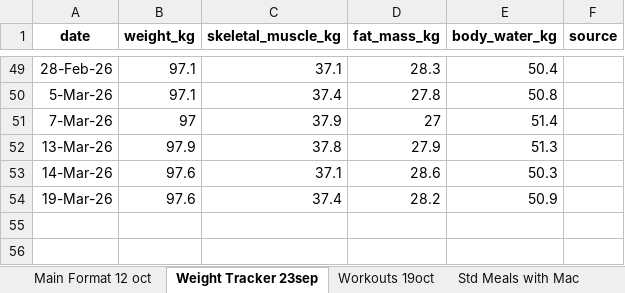
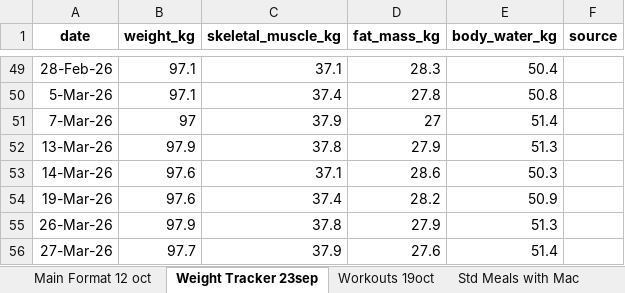
Before and after one commit to thestresspill/health_tracker, an Excel workbook: Food Log Main.xlsx, sheet Weight Tracker 23sep, drawn as a sheet; only a part is shown, gaps mark what is left out; values as stored, in another font and other column widths than the file's, no borders; the diff names each change by its address in the sheet, - before the commit and + after, or states it on an @@ line.

```diff
--- a/Food Log Main.xlsx (sheet Weight Tracker 23sep)
+++ b/Food Log Main.xlsx (sheet Weight Tracker 23sep)
+row 55: 26-Mar-26 | 97.9 | 37.8 | 27.9 | 51.3
+row 56: 27-Mar-26 | 97.7 | 37.9 | 27.6 | 51.4
```
Also changed, not shown: sheet Main Format 12 oct, sheet Sheet1, sheet Workouts 19oct, sheet Body Measurements, other sheet tabs.
